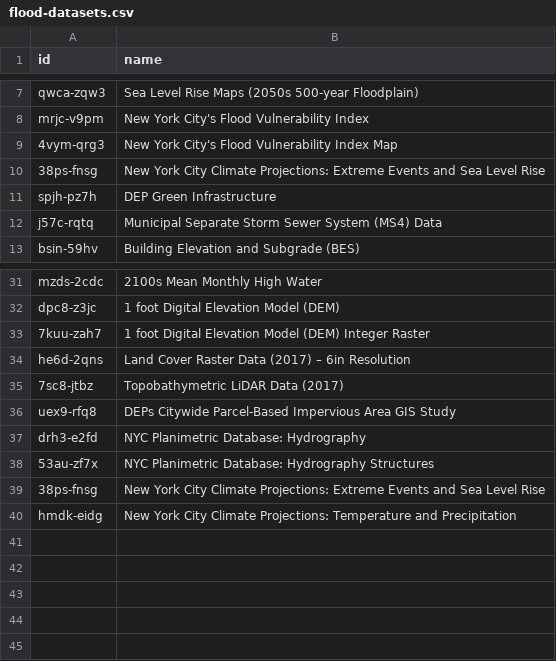
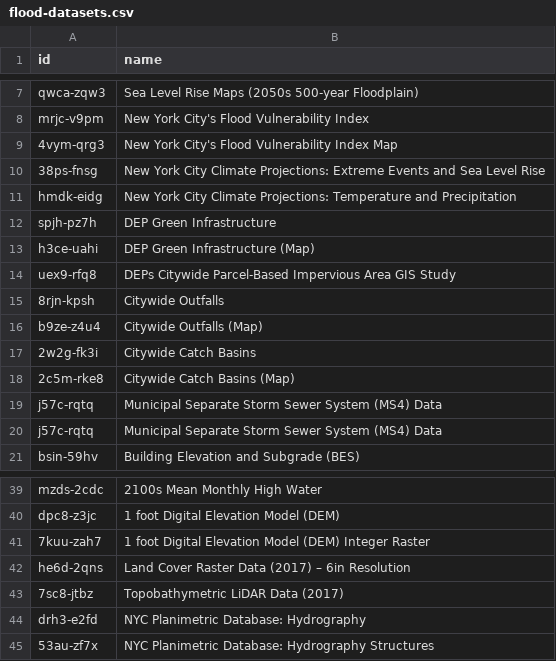
Before and after one commit to mebauer/nyc-flood-data, a CSV file: data/flood-datasets.csv, drawn as a sheet; only a part is shown, gaps mark what is left out.

Commit message:
add sewer and drainage datasets, update tables on README

```diff
--- a/data/flood-datasets.csv
+++ b/data/flood-datasets.csv
@@ -10,3 +10,11 @@ mrjc-v9pm,New York City's Flood Vulnerability Index
 38ps-fnsg,New York City Climate Projections: Extreme Events and Sea Level Rise
+hmdk-eidg,New York City Climate Projections: Temperature and Precipitation
 spjh-pz7h,DEP Green Infrastructure
+h3ce-uahi,DEP Green Infrastructure (Map)
+uex9-rfq8,DEPs Citywide Parcel-Based Impervious Area GIS Study
+8rjn-kpsh,Citywide Outfalls
+b9ze-z4u4,Citywide Outfalls (Map)
+2w2g-fk3i,Citywide Catch Basins
+2c5m-rke8,Citywide Catch Basins (Map)
+j57c-rqtq,Municipal Separate Storm Sewer System (MS4) Data
 j57c-rqtq,Municipal Separate Storm Sewer System (MS4) Data
@@ -35,6 +43,3 @@ he6d-2qns,Land Cover Raster Data (2017) – 6in Resolution
 7sc8-jtbz,Topobathymetric LiDAR Data (2017)
-uex9-rfq8,DEPs Citywide Parcel-Based Impervious Area GIS Study
 drh3-e2fd,NYC Planimetric Database: Hydrography
 53au-zf7x,NYC Planimetric Database: Hydrography Structures
-38ps-fnsg,New York City Climate Projections: Extreme Events and Sea Level Rise
-hmdk-eidg,New York City Climate Projections: Temperature and Precipitation
```
Also changed, not shown: 2 other files.
